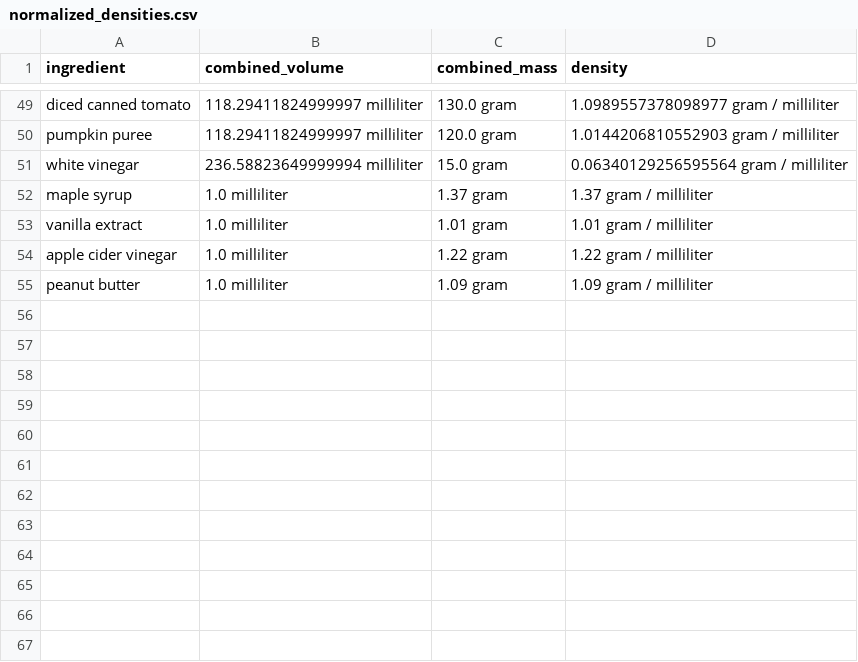
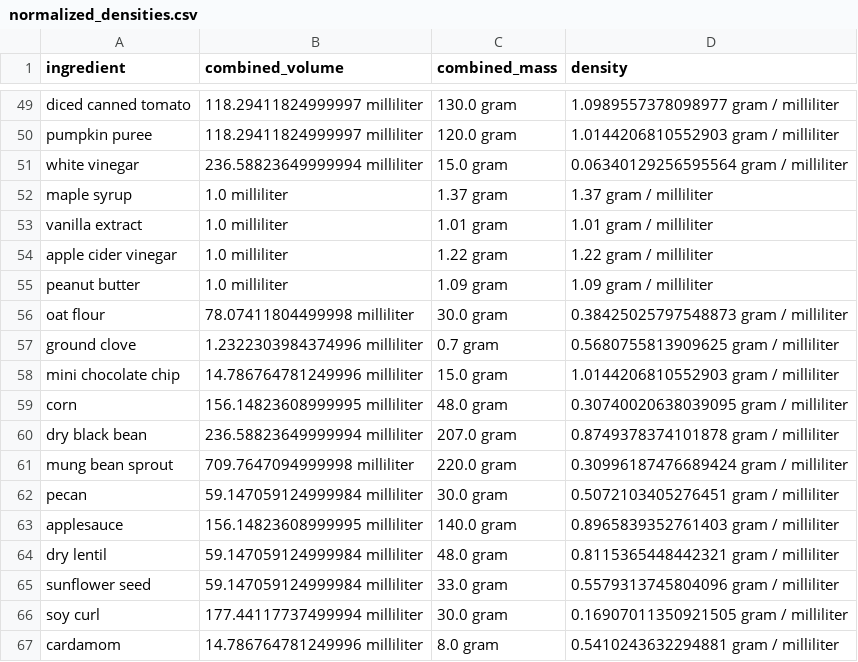
Before and after one commit to Lukas-Schillinger/Vegetation-Recipe-Conversion, a CSV file: normalized_densities.csv, drawn as a sheet; only a part is shown, gaps mark what is left out; the diff names each change by its address in the sheet, - before the commit and + after, or states it on an @@ line.

```diff
--- a/normalized_densities.csv
+++ b/normalized_densities.csv
+row 56: oat flour | 78.07411804499998 milliliter | 30.0 gram | 0.38425025797548873 gram / milliliter
+row 57: ground clove | 1.2322303984374996 milliliter | 0.7 gram | 0.5680755813909625 gram / milliliter
+row 58: mini chocolate chip | 14.786764781249996 milliliter | 15.0 gram | 1.0144206810552903 gram / milliliter
+row 59: corn | 156.14823608999995 milliliter | 48.0 gram | 0.30740020638039095 gram / milliliter
+row 60: dry black bean | 236.58823649999994 milliliter | 207.0 gram | 0.8749378374101878 gram / milliliter
+row 61: mung bean sprout | 709.7647094999998 milliliter | 220.0 gram | 0.30996187476689424 gram / milliliter
+row 62: pecan | 59.147059124999984 milliliter | 30.0 gram | 0.5072103405276451 gram / milliliter
+row 63: applesauce | 156.14823608999995 milliliter | 140.0 gram | 0.8965839352761403 gram / milliliter
+row 64: dry lentil | 59.147059124999984 milliliter | 48.0 gram | 0.8115365448442321 gram / milliliter
+row 65: sunflower seed | 59.147059124999984 milliliter | 33.0 gram | 0.5579313745804096 gram / milliliter
+row 66: soy curl | 177.44117737499994 milliliter | 30.0 gram | 0.16907011350921505 gram / milliliter
+row 67: cardamom | 14.786764781249996 milliliter | 8.0 gram | 0.5410243632294881 gram / milliliter
```
Also changed, not shown: master_densities.csv, normalized_recipes/23 Nov 2020/Creamy Cashew Butternut Squash Soup (normalized).csv, 10 other files.
